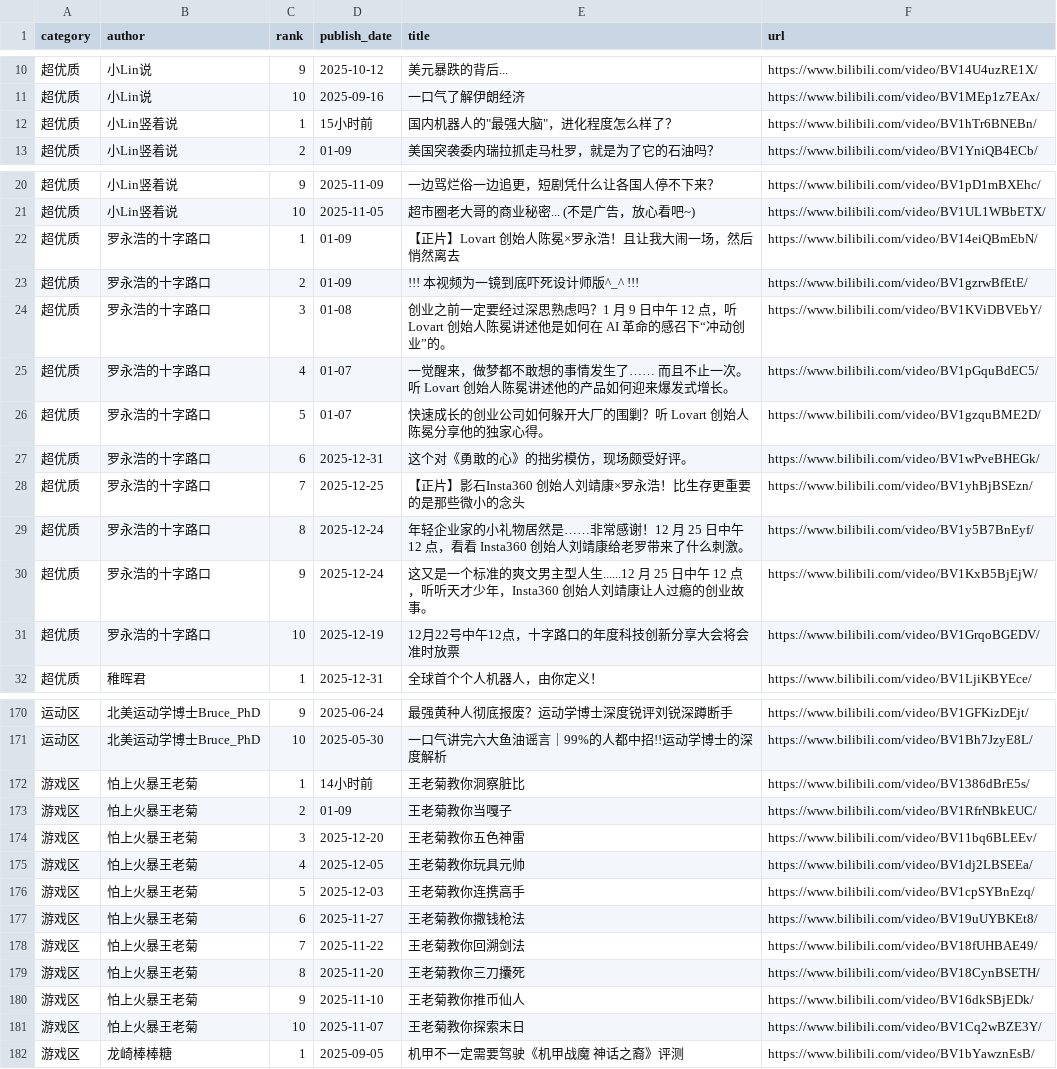
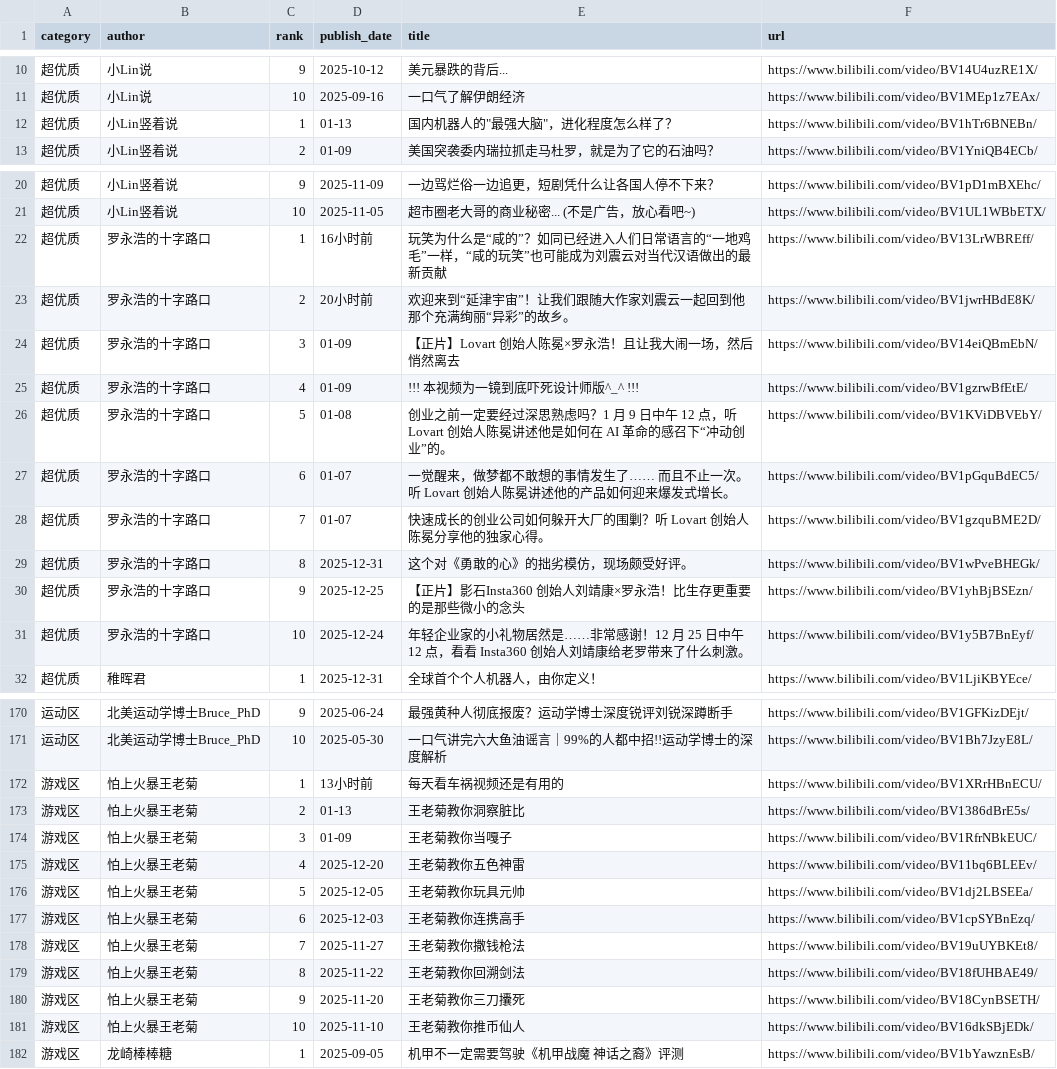
Before and after one commit to xujl1999/Key-Data-Management, a CSV file: web/video_ls.csv, drawn as a sheet; only a part is shown, gaps mark what is left out; the diff covers the shown part only.

```diff
--- a/web/video_ls.csv
+++ b/web/video_ls.csv
@@ -11,3 +11,3 @@ category,author,rank,publish_date,title,url
 超优质,小Lin说,10,2025-09-16,一口气了解伊朗经济,https://www.bilibili.com/video/BV1MEp1z7EAx/
-超优质,小Lin竖着说,1,15小时前,"国内机器人的""最强大脑""，进化程度怎么样了？",https://www.bilibili.com/video/BV1hTr6BNEBn/
+超优质,小Lin竖着说,1,01-13,"国内机器人的""最强大脑""，进化程度怎么样了？",https://www.bilibili.com/video/BV1hTr6BNEBn/
 超优质,小Lin竖着说,2,01-09,美国突袭委内瑞拉抓走马杜罗，就是为了它的石油吗？,https://www.bilibili.com/video/BV1YniQB4ECb/
@@ -21,12 +21,12 @@ category,author,rank,publish_date,title,url
 超优质,小Lin竖着说,10,2025-11-05,超市圈老大哥的商业秘密... (不是广告，放心看吧~),https://www.bilibili.com/video/BV1UL1WBbETX/
-超优质,罗永浩的十字路口,1,01-09,【正片】Lovart 创始人陈冕×罗永浩！且让我大闹一场，然后悄然离去,https://www.bilibili.com/video/BV14eiQBmEbN/
-超优质,罗永浩的十字路口,2,01-09,!!! 本视频为一镜到底吓死设计师版^_^ !!!,https://www.bilibili.com/video/BV1gzrwBfEtE/
-超优质,罗永浩的十字路口,3,01-08,创业之前一定要经过深思熟虑吗？1 月 9 日中午 12 点，听 Lovart 创始人陈冕讲述他是如何在 AI 革命的感召下“冲动创业”的。,https://www.bilibili.com/video/BV1KViDBVEbY/
-超优质,罗永浩的十字路口,4,01-07,一觉醒来，做梦都不敢想的事情发生了…… 而且不止一次。听 Lovart 创始人陈冕讲述他的产品如何迎来爆发式增长。,https://www.bilibili.com/video/BV1pGquBdEC5/
-超优质,罗永浩的十字路口,5,01-07,快速成长的创业公司如何躲开大厂的围剿？听 Lovart 创始人陈冕分享他的独家心得。,https://www.bilibili.com/video/BV1gzquBME2D/
-超优质,罗永浩的十字路口,6,2025-12-31,这个对《勇敢的心》的拙劣模仿，现场颇受好评。,https://www.bilibili.com/video/BV1wPveBHEGk/
-超优质,罗永浩的十字路口,7,2025-12-25,【正片】影石Insta360 创始人刘靖康×罗永浩！比生存更重要的是那些微小的念头,https://www.bilibili.com/video/BV1yhBjBSEzn/
-超优质,罗永浩的十字路口,8,2025-12-24,年轻企业家的小礼物居然是……非常感谢！12 月 25 日中午 12 点，看看 Insta360 创始人刘靖康给老罗带来了什么刺激。,https://www.bilibili.com/video/BV1y5B7BnEyf/
-超优质,罗永浩的十字路口,9,2025-12-24,这又是一个标准的爽文男主型人生......12 月 25 日中午 12 点，听听天才少年，Insta360 创始人刘靖康让人过瘾的创业故事。,https://www.bilibili.com/video/BV1KxB5BjEjW/
-超优质,罗永浩的十字路口,10,2025-12-19,12月22号中午12点，十字路口的年度科技创新分享大会将会准时放票,https://www.bilibili.com/video/BV1GrqoBGEDV/
+超优质,罗永浩的十字路口,1,16小时前,玩笑为什么是“咸的”？如同已经进入人们日常语言的“一地鸡毛”一样，“咸的玩笑”也可能成为刘震云对当代汉语做出的最新贡献,https://www.bilibili.com/video/BV13LrWBREff/
+超优质,罗永浩的十字路口,2,20小时前,欢迎来到“延津宇宙”！让我们跟随大作家刘震云一起回到他那个充满绚丽“异彩”的故乡。,https://www.bilibili.com/video/BV1jwrHBdE8K/
+超优质,罗永浩的十字路口,3,01-09,【正片】Lovart 创始人陈冕×罗永浩！且让我大闹一场，然后悄然离去,https://www.bilibili.com/video/BV14eiQBmEbN/
+超优质,罗永浩的十字路口,4,01-09,!!! 本视频为一镜到底吓死设计师版^_^ !!!,https://www.bilibili.com/video/BV1gzrwBfEtE/
+超优质,罗永浩的十字路口,5,01-08,创业之前一定要经过深思熟虑吗？1 月 9 日中午 12 点，听 Lovart 创始人陈冕讲述他是如何在 AI 革命的感召下“冲动创业”的。,https://www.bilibili.com/video/BV1KViDBVEbY/
+超优质,罗永浩的十字路口,6,01-07,一觉醒来，做梦都不敢想的事情发生了…… 而且不止一次。听 Lovart 创始人陈冕讲述他的产品如何迎来爆发式增长。,https://www.bilibili.com/video/BV1pGquBdEC5/
+超优质,罗永浩的十字路口,7,01-07,快速成长的创业公司如何躲开大厂的围剿？听 Lovart 创始人陈冕分享他的独家心得。,https://www.bilibili.com/video/BV1gzquBME2D/
+超优质,罗永浩的十字路口,8,2025-12-31,这个对《勇敢的心》的拙劣模仿，现场颇受好评。,https://www.bilibili.com/video/BV1wPveBHEGk/
+超优质,罗永浩的十字路口,9,2025-12-25,【正片】影石Insta360 创始人刘靖康×罗永浩！比生存更重要的是那些微小的念头,https://www.bilibili.com/video/BV1yhBjBSEzn/
+超优质,罗永浩的十字路口,10,2025-12-24,年轻企业家的小礼物居然是……非常感谢！12 月 25 日中午 12 点，看看 Insta360 创始人刘靖康给老罗带来了什么刺激。,https://www.bilibili.com/video/BV1y5B7BnEyf/
 超优质,稚晖君,1,2025-12-31,全球首个个人机器人，由你定义！,https://www.bilibili.com/video/BV1LjiKBYEce/
@@ -171,12 +171,12 @@ category,author,rank,publish_date,title,url
 运动区,北美运动学博士Bruce_PhD,10,2025-05-30,一口气讲完六大鱼油谣言｜99%的人都中招!!运动学博士的深度解析,https://www.bilibili.com/video/BV1Bh7JzyE8L/
-游戏区,怕上火暴王老菊,1,14小时前,王老菊教你洞察脏比,https://www.bilibili.com/video/BV1386dBrE5s/
-游戏区,怕上火暴王老菊,2,01-09,王老菊教你当嘎子,https://www.bilibili.com/video/BV1RfrNBkEUC/
-游戏区,怕上火暴王老菊,3,2025-12-20,王老菊教你五色神雷,https://www.bilibili.com/video/BV11bq6BLEEv/
-游戏区,怕上火暴王老菊,4,2025-12-05,王老菊教你玩具元帅,https://www.bilibili.com/video/BV1dj2LBSEEa/
-游戏区,怕上火暴王老菊,5,2025-12-03,王老菊教你连携高手,https://www.bilibili.com/video/BV1cpSYBnEzq/
-游戏区,怕上火暴王老菊,6,2025-11-27,王老菊教你撒钱枪法,https://www.bilibili.com/video/BV19uUYBKEt8/
-游戏区,怕上火暴王老菊,7,2025-11-22,王老菊教你回溯剑法,https://www.bilibili.com/video/BV18fUHBAE49/
-游戏区,怕上火暴王老菊,8,2025-11-20,王老菊教你三刀攮死,https://www.bilibili.com/video/BV18CynBSETH/
-游戏区,怕上火暴王老菊,9,2025-11-10,王老菊教你推币仙人,https://www.bilibili.com/video/BV16dkSBjEDk/
-游戏区,怕上火暴王老菊,10,2025-11-07,王老菊教你探索末日,https://www.bilibili.com/video/BV1Cq2wBZE3Y/
+游戏区,怕上火暴王老菊,1,13小时前,每天看车祸视频还是有用的,https://www.bilibili.com/video/BV1XRrHBnECU/
+游戏区,怕上火暴王老菊,2,01-13,王老菊教你洞察脏比,https://www.bilibili.com/video/BV1386dBrE5s/
+游戏区,怕上火暴王老菊,3,01-09,王老菊教你当嘎子,https://www.bilibili.com/video/BV1RfrNBkEUC/
+游戏区,怕上火暴王老菊,4,2025-12-20,王老菊教你五色神雷,https://www.bilibili.com/video/BV11bq6BLEEv/
+游戏区,怕上火暴王老菊,5,2025-12-05,王老菊教你玩具元帅,https://www.bilibili.com/video/BV1dj2LBSEEa/
+游戏区,怕上火暴王老菊,6,2025-12-03,王老菊教你连携高手,https://www.bilibili.com/video/BV1cpSYBnEzq/
+游戏区,怕上火暴王老菊,7,2025-11-27,王老菊教你撒钱枪法,https://www.bilibili.com/video/BV19uUYBKEt8/
+游戏区,怕上火暴王老菊,8,2025-11-22,王老菊教你回溯剑法,https://www.bilibili.com/video/BV18fUHBAE49/
+游戏区,怕上火暴王老菊,9,2025-11-20,王老菊教你三刀攮死,https://www.bilibili.com/video/BV18CynBSETH/
+游戏区,怕上火暴王老菊,10,2025-11-10,王老菊教你推币仙人,https://www.bilibili.com/video/BV16dkSBjEDk/
 游戏区,龙崎棒棒糖,1,2025-09-05,机甲不一定需要驾驶《机甲战魔 神话之裔》评测,https://www.bilibili.com/video/BV1bYawznEsB/
```
Also changed, not shown: 3 added rows, 3 removed rows and 37 edited cells elsewhere in this file, health/data/distance_daily.csv, video/video_ls.csv, 5 other files.
